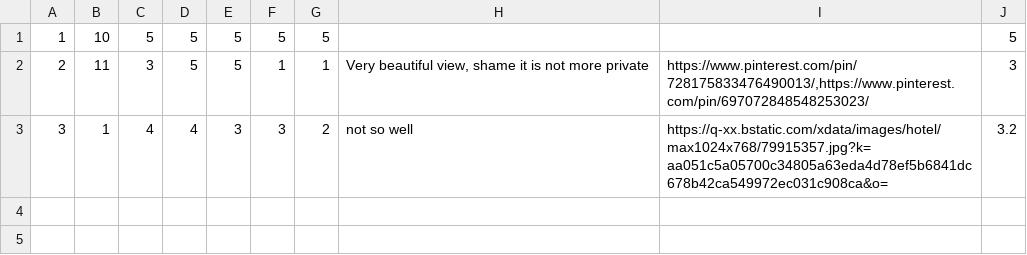
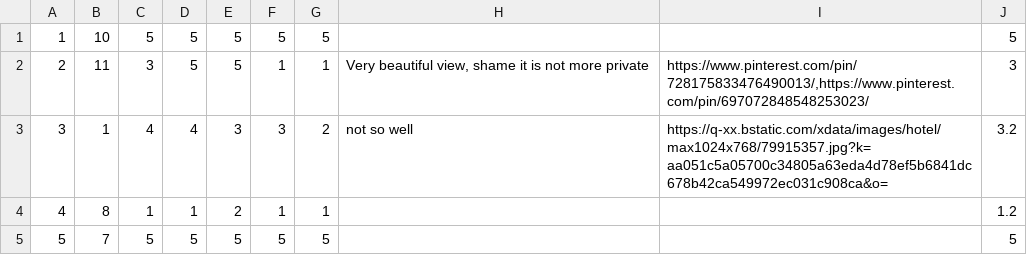
Before and after one commit to MilosMilutinovic01/SIMS-HCI-Project-Group-5-Team-B, a CSV file: SIMS-HCI-Project-Group-5-Team-B/Resources/Data/OwnerAccommodationGrade.csv, drawn as a sheet; the diff names each change by its address in the sheet, - before the commit and + after, or states it on an @@ line.

```diff
--- a/SIMS-HCI-Project-Group-5-Team-B/Resources/Data/OwnerAccommodationGrade.csv
+++ b/SIMS-HCI-Project-Group-5-Team-B/Resources/Data/OwnerAccommodationGrade.csv
+row 4: 4 | 8 | 1 | 1 | 2 | 1 | 1 |  |  | 1.2
+row 5: 5 | 7 | 5 | 5 | 5 | 5 | 5 |  |  | 5
```
Also changed, not shown: SIMS-HCI-Project-Group-5-Team-B/Resources/Data/Accommodation.csv, SIMS-HCI-Project-Group-5-Team-B/Resources/Data/Reservation.csv, 16 other files.
